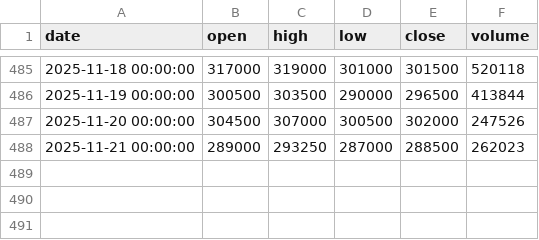
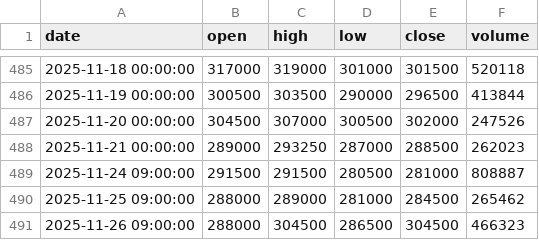
Before and after one commit to KELLO83/chart, a CSV file: stock_data/SAMSUNG_SDI_2Y_OHLCV_Trans.csv, drawn as a sheet; only a part is shown, gaps mark what is left out.

```diff
--- a/stock_data/SAMSUNG_SDI_2Y_OHLCV_Trans.csv
+++ b/stock_data/SAMSUNG_SDI_2Y_OHLCV_Trans.csv
@@ -488 +488,4 @@ date,open,high,low,close,volume
 2025-11-21 00:00:00,289000,293250,287000,288500,262023
+2025-11-24 09:00:00,291500,291500,280500,281000,808887
+2025-11-25 09:00:00,288000,289000,281000,284500,265462
+2025-11-26 09:00:00,288000,304500,286500,304500,466323
```
Also changed, not shown: stock_data/LG전자_2Y_OHLCV.csv, stock_data/LG화학_2Y_OHLCV.csv, 7 other files.
